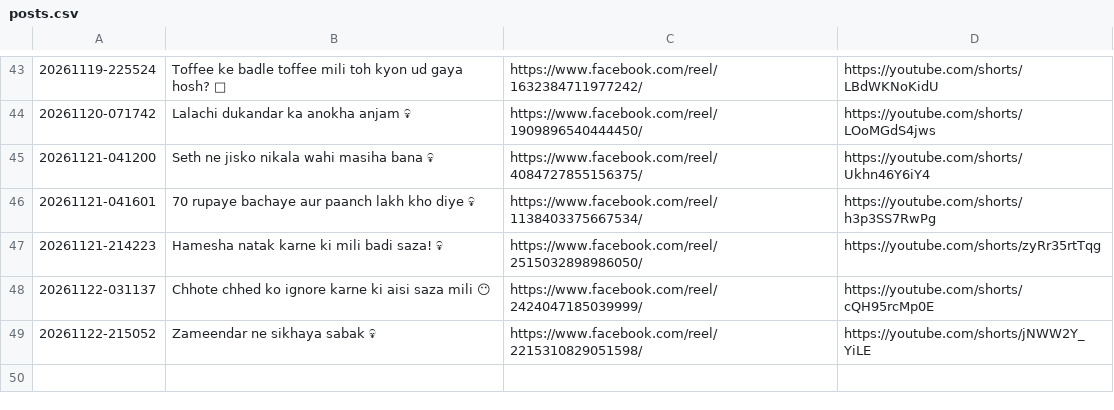
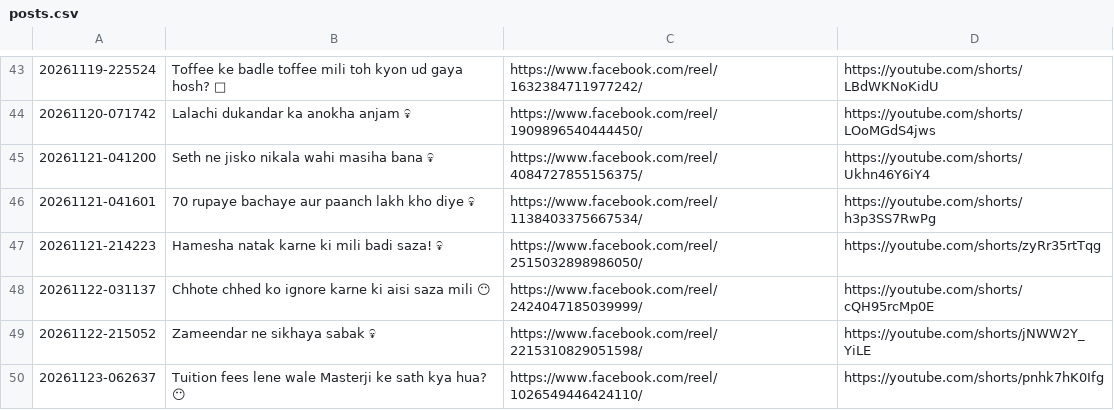
Before and after one commit to storywala108-cmd/zindagi-ka-sach-reels, a CSV file: logs/posts.csv, drawn as a sheet; only a part is shown, gaps mark what is left out.

Commit message:
reel state 159

```diff
--- a/logs/posts.csv
+++ b/logs/posts.csv
@@ -49 +49,2 @@
 "20261122-215052","Zameendar ne sikhaya sabak 💀","https://www.facebook.com/reel/2215310829051598/","https://youtube.com/shorts/jNWW2Y_YiLE"
+"20261123-062637","Tuition fees lene wale Masterji ke sath kya hua? 😶","https://www.facebook.com/reel/1026549446424110/","https://youtube.com/shorts/pnhk7hK0Ifg"
```
